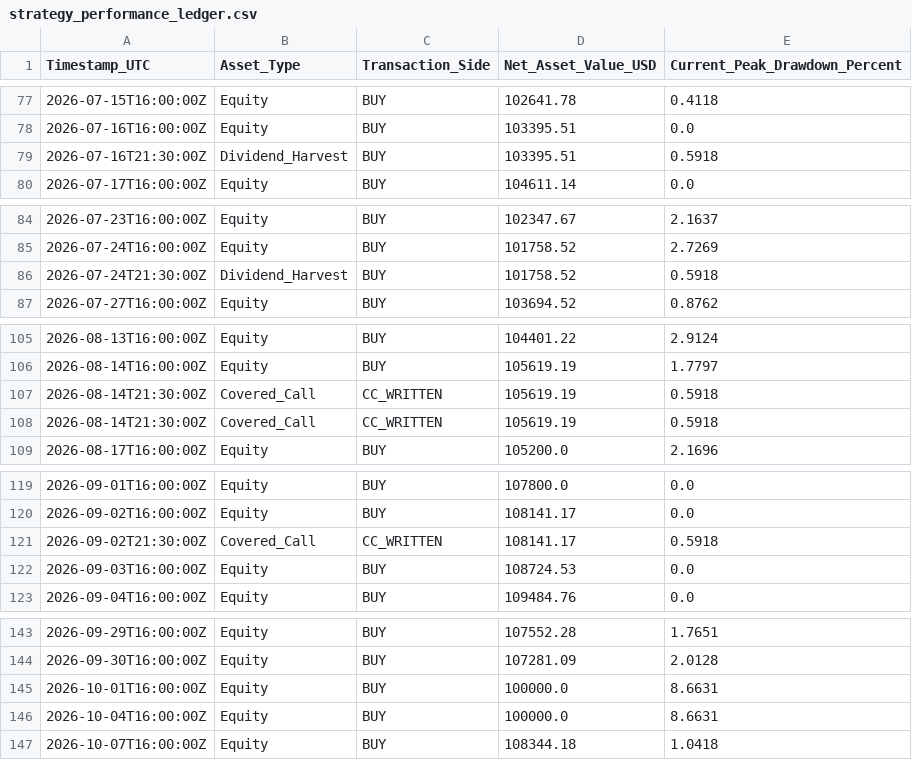
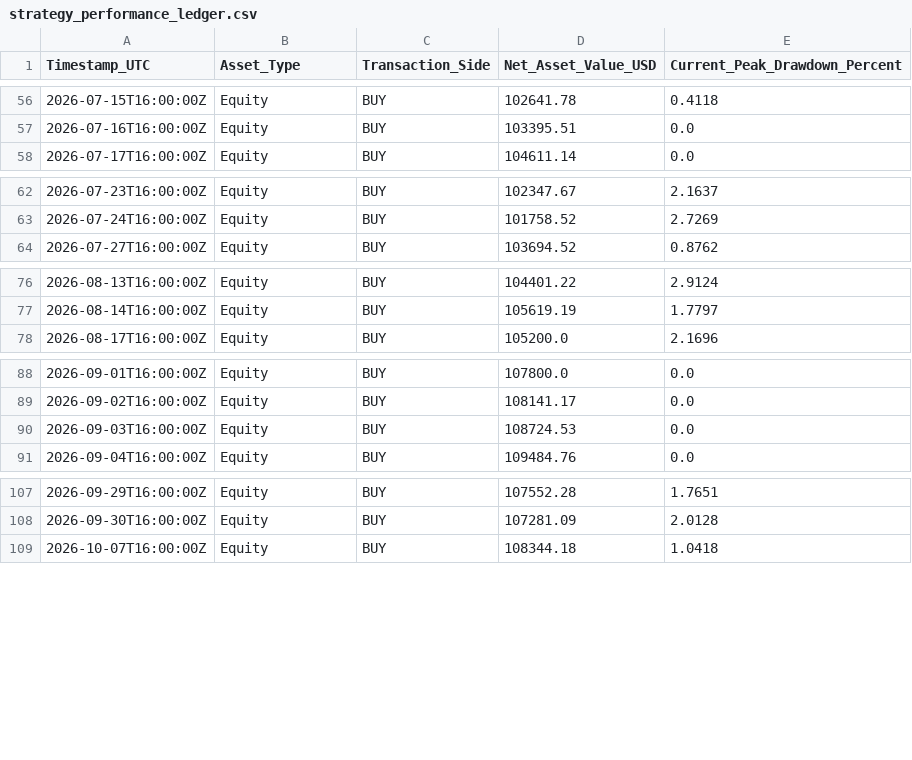
Before and after one commit to tommyoliveros750-AKQuant/us-equity-yield-overlay, a CSV file: strategy_performance_ledger.csv, drawn as a sheet; only a part is shown, gaps mark what is left out; the diff covers the shown part only.

```diff
--- a/strategy_performance_ledger.csv
+++ b/strategy_performance_ledger.csv
@@ -78,3 +57,2 @@ Timestamp_UTC,Asset_Type,Transaction_Side,Net_Asset_Value_USD,Current_Peak_Drawd
 2026-07-16T16:00:00Z,Equity,BUY,103395.51,0.0
-2026-07-16T21:30:00Z,Dividend_Harvest,BUY,103395.51,0.5918
 2026-07-17T16:00:00Z,Equity,BUY,104611.14,0.0
@@ -85,3 +63,2 @@ Timestamp_UTC,Asset_Type,Transaction_Side,Net_Asset_Value_USD,Current_Peak_Drawd
 2026-07-24T16:00:00Z,Equity,BUY,101758.52,2.7269
-2026-07-24T21:30:00Z,Dividend_Harvest,BUY,101758.52,0.5918
 2026-07-27T16:00:00Z,Equity,BUY,103694.52,0.8762
@@ -106,4 +77,2 @@ Timestamp_UTC,Asset_Type,Transaction_Side,Net_Asset_Value_USD,Current_Peak_Drawd
 2026-08-14T16:00:00Z,Equity,BUY,105619.19,1.7797
-2026-08-14T21:30:00Z,Covered_Call,CC_WRITTEN,105619.19,0.5918
-2026-08-14T21:30:00Z,Covered_Call,CC_WRITTEN,105619.19,0.5918
 2026-08-17T16:00:00Z,Equity,BUY,105200.0,2.1696
@@ -120,3 +89,2 @@ Timestamp_UTC,Asset_Type,Transaction_Side,Net_Asset_Value_USD,Current_Peak_Drawd
 2026-09-02T16:00:00Z,Equity,BUY,108141.17,0.0
-2026-09-02T21:30:00Z,Covered_Call,CC_WRITTEN,108141.17,0.5918
 2026-09-03T16:00:00Z,Equity,BUY,108724.53,0.0
@@ -144,4 +108,2 @@ Timestamp_UTC,Asset_Type,Transaction_Side,Net_Asset_Value_USD,Current_Peak_Drawd
 2026-09-30T16:00:00Z,Equity,BUY,107281.09,2.0128
-2026-10-01T16:00:00Z,Equity,BUY,100000.0,8.6631
-2026-10-04T16:00:00Z,Equity,BUY,100000.0,8.6631
 2026-10-07T16:00:00Z,Equity,BUY,108344.18,1.0418
```
Also changed, not shown: 31 removed rows and 6 edited cells elsewhere in this file.
